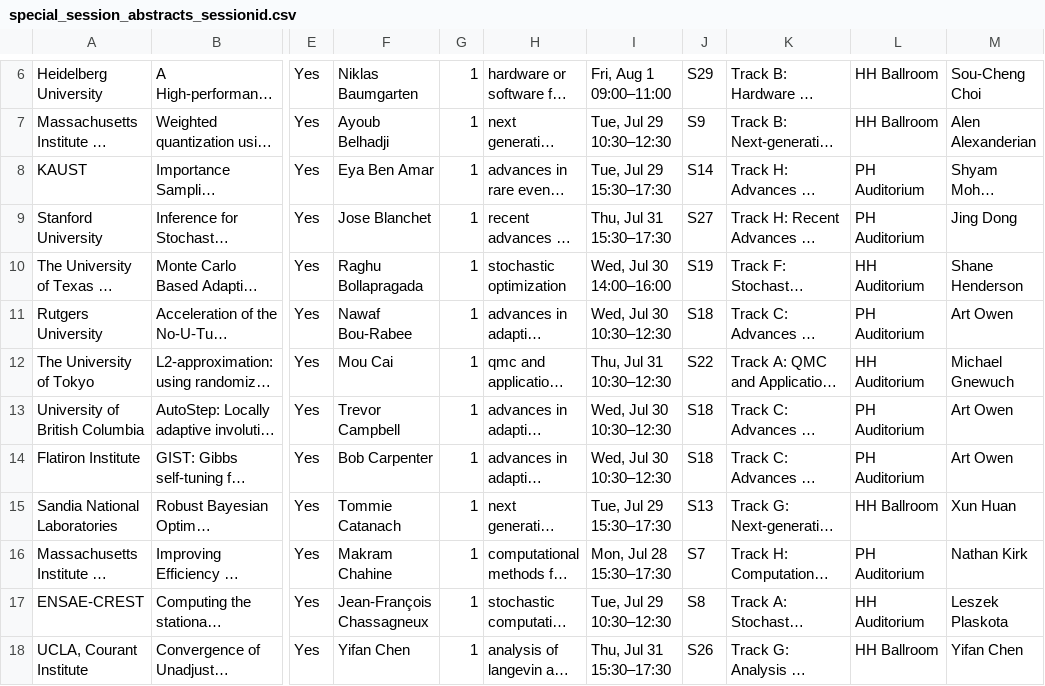
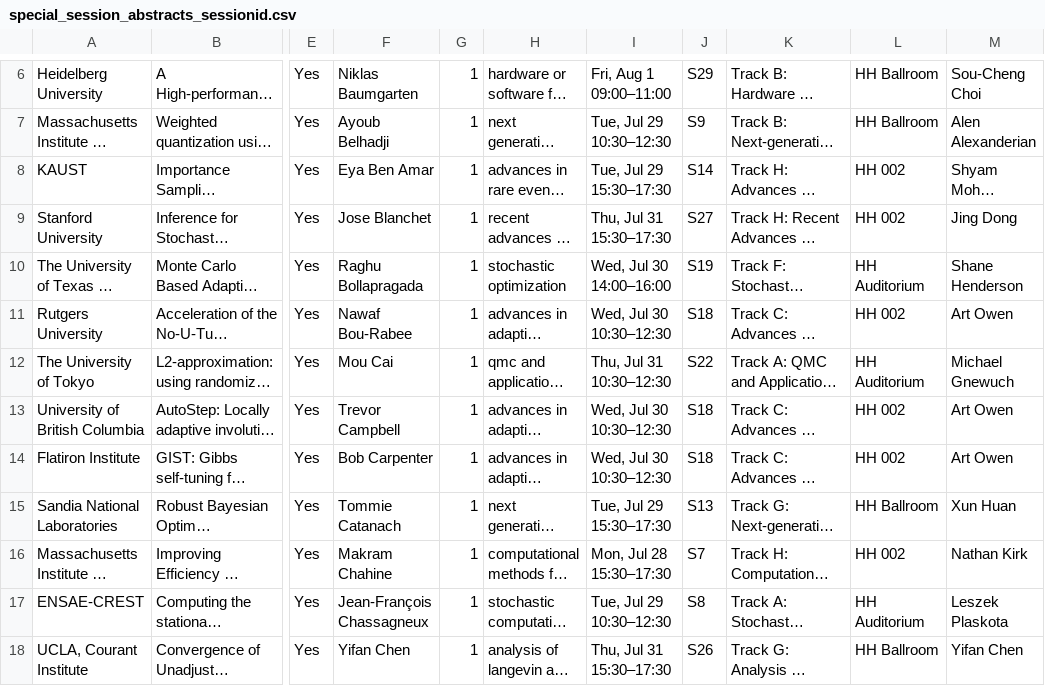
Before and after one commit to fjhickernell/MCM-2025-Program, a CSV file: preprocess/interim/special_session_abstracts_sessionid.csv, drawn as a sheet; only a part is shown, gaps mark what is left out; long unchanged cells end in …; the diff covers the shown part only; the diff names each change by its address in the sheet, - before the commit and + after, or states it on an @@ line.

```diff
--- a/preprocess/interim/special_session_abstracts_sessionid.csv
+++ b/preprocess/interim/special_session_abstracts_sessionid.csv
-L8:L9: PH Auditorium
+L8:L9: HH 002
-L11: PH Auditorium
+L11: HH 002
-L13:L14: PH Auditorium
+L13:L14: HH 002
-L16: PH Auditorium
+L16: HH 002
```
Also changed, not shown: 22 edited cells elsewhere in this file, preprocess/input/schedule.csv, preprocess/interim/contributed_talk_submissions_sessionid.csv, 44 other files.
